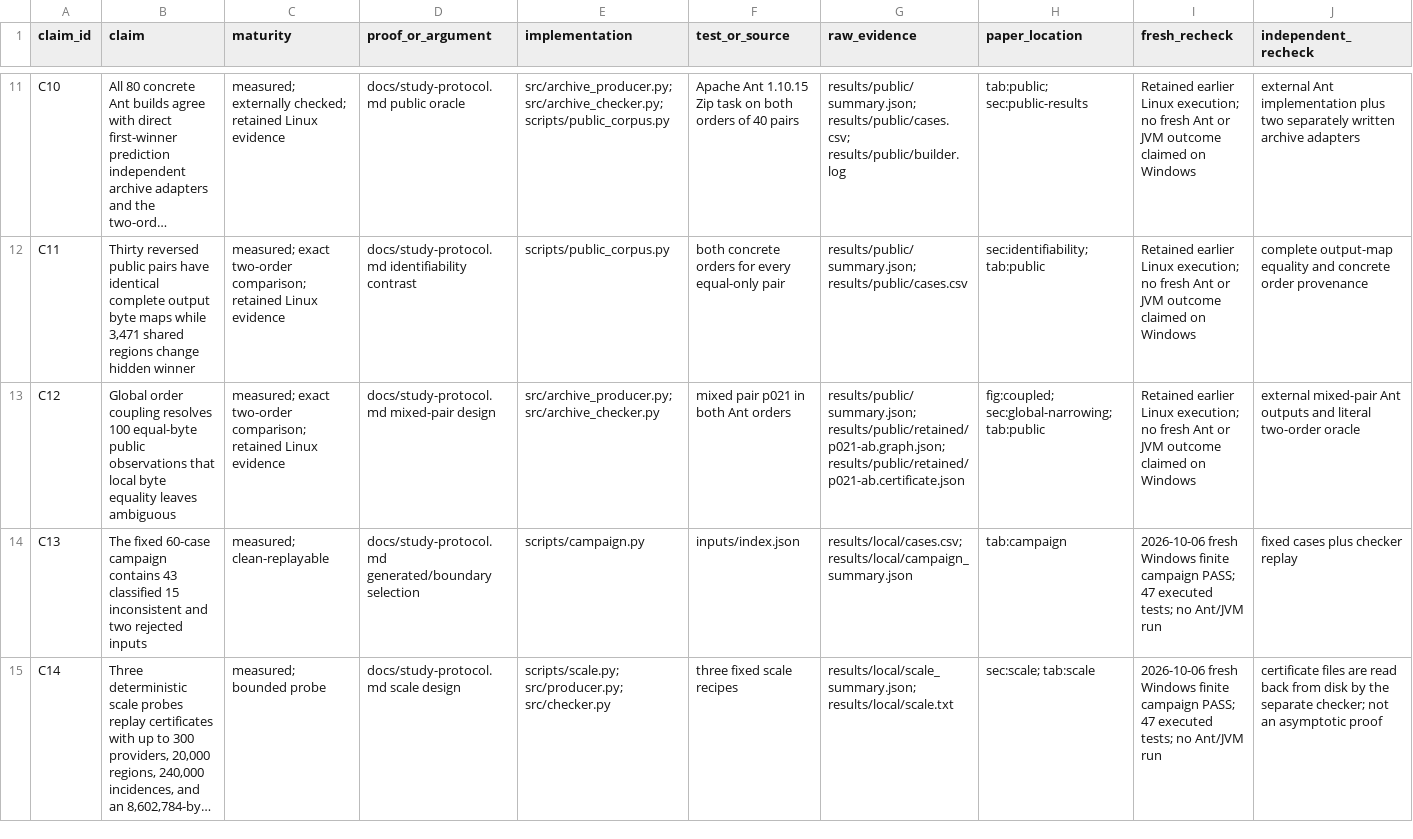
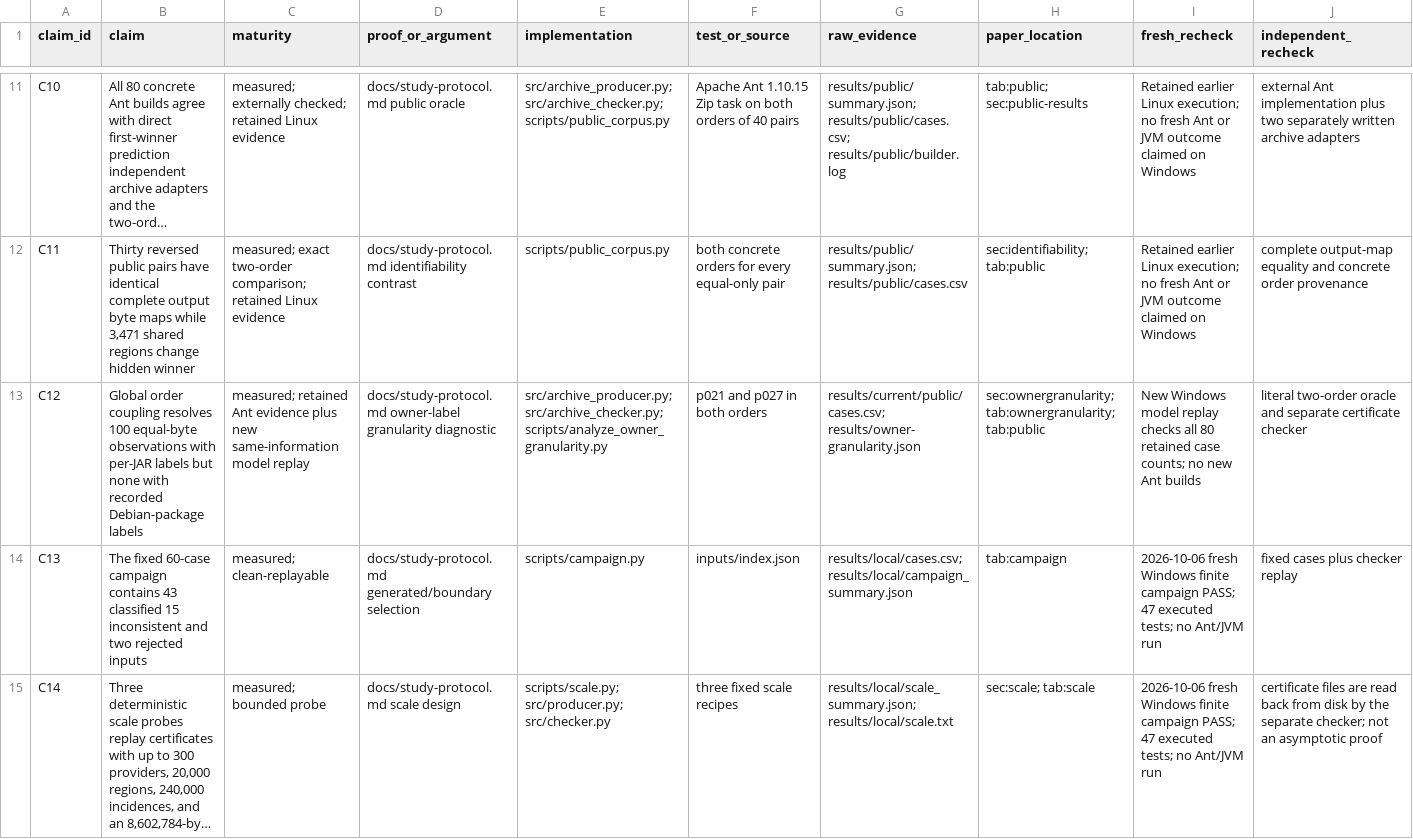
Before and after one commit to Haoyi-Zhang/ProviderBound-code, a CSV file: claim_evidence_ledger.csv, drawn as a sheet; only a part is shown, gaps mark what is left out; long unchanged cells end in …; the diff covers the shown part only; the diff names each change by its address in the sheet, - before the commit and + after, or states it on an @@ line.

Commit message:
Synchronize validated research source and measured evidence

```diff
--- a/claim_evidence_ledger.csv
+++ b/claim_evidence_ledger.csv
-B13 (claim): …100 equal-byte public observations that local byte equality leaves ambiguous
+B13 (claim): …100 equal-byte observations with per-JAR labels but none with recorded Debian-package labels
-C13 (maturity): measured; exact two-order comparison; retained Linux evidence
+C13 (maturity): measured; retained Ant evidence plus new same-information model replay
-D13 (proof_or_argument): docs/study-protocol.md mixed-pair design
+D13 (proof_or_argument): docs/study-protocol.md owner-label granularity diagnostic
-E13 (implementation): src/archive_producer.py; src/archive_checker.py
+E13 (implementation): src/archive_producer.py; src/archive_checker.py; scripts/analyze_owner_granularity.py
-F13 (test_or_source): mixed pair p021 in both Ant orders
+F13 (test_or_source): p021 and p027 in both orders
-G13 (raw_evidence): results/public/summary.json; results/public/retained/p021-ab.graph.json; results/public/retained/p021-ab.certificate.json
+G13 (raw_evidence): results/current/public/cases.csv; results/owner-granularity.json
-H13 (paper_location): fig:coupled; sec:global-narrowing; tab:public
+H13 (paper_location): sec:ownergranularity; tab:ownergranularity; tab:public
-I13 (fresh_recheck): Retained earlier Linux execution; no fresh Ant or JVM outcome claimed on Windows
+I13 (fresh_recheck): New Windows model replay checks all 80 retained case counts; no new Ant builds
-J13 (independent_recheck): external mixed-pair Ant outputs and literal two-order oracle
+J13 (independent_recheck): literal two-order oracle and separate certificate checker
```
Also changed, not shown: 1 added row elsewhere in this file, 13 other files.
